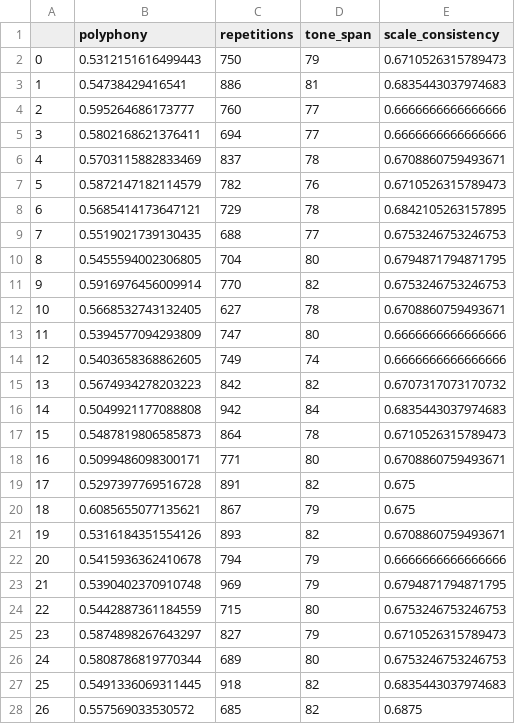
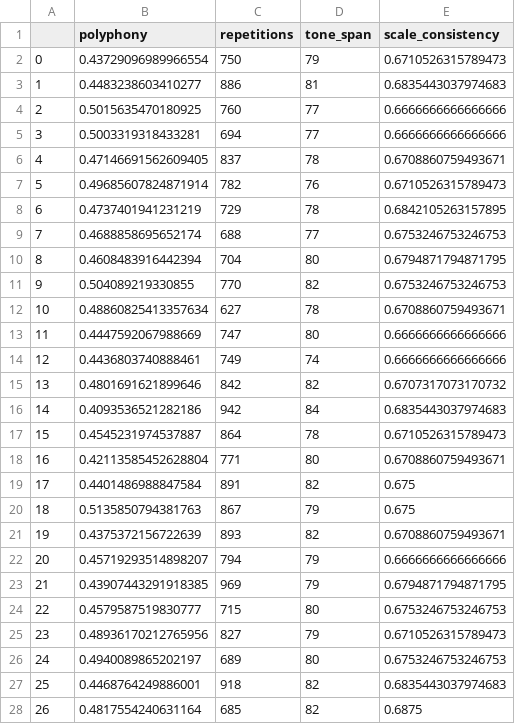
Before and after one commit to tudorpaisa/msc_thesis_code, a CSV file: generated/baseline_50/10/domain_evaluation.csv, drawn as a sheet; only a part is shown; the diff covers the shown part only.

```diff
--- a/generated/baseline_50/10/domain_evaluation.csv
+++ b/generated/baseline_50/10/domain_evaluation.csv
@@ -1,28 +1,28 @@
 ,polyphony,repetitions,tone_span,scale_consistency
-0,0.5312151616499443,750,79,0.6710526315789473
-1,0.54738429416541,886,81,0.6835443037974683
-2,0.595264686173777,760,77,0.6666666666666666
-3,0.5802168621376411,694,77,0.6666666666666666
-4,0.5703115882833469,837,78,0.6708860759493671
-5,0.5872147182114579,782,76,0.6710526315789473
-6,0.5685414173647121,729,78,0.6842105263157895
-7,0.5519021739130435,688,77,0.6753246753246753
-8,0.5455594002306805,704,80,0.6794871794871795
-9,0.5916976456009914,770,82,0.6753246753246753
-10,0.5668532743132405,627,78,0.6708860759493671
-11,0.5394577094293809,747,80,0.6666666666666666
-12,0.5403658368862605,749,74,0.6666666666666666
-13,0.5674934278203223,842,82,0.6707317073170732
-14,0.5049921177088808,942,84,0.6835443037974683
-15,0.5487819806585873,864,78,0.6710526315789473
-16,0.5099486098300171,771,80,0.6708860759493671
-17,0.5297397769516728,891,82,0.675
-18,0.6085655077135621,867,79,0.675
-19,0.5316184351554126,893,82,0.6708860759493671
-20,0.5415936362410678,794,79,0.6666666666666666
-21,0.5390402370910748,969,79,0.6794871794871795
-22,0.5442887361184559,715,80,0.6753246753246753
-23,0.5874898267643297,827,79,0.6710526315789473
-24,0.5808786819770344,689,80,0.6753246753246753
-25,0.5491336069311445,918,82,0.6835443037974683
-26,0.557569033530572,685,82,0.6875
+0,0.43729096989966554,750,79,0.6710526315789473
+1,0.4483238603410277,886,81,0.6835443037974683
+2,0.5015635470180925,760,77,0.6666666666666666
+3,0.5003319318433281,694,77,0.6666666666666666
+4,0.47146691562609405,837,78,0.6708860759493671
+5,0.49685607824871914,782,76,0.6710526315789473
+6,0.4737401941231219,729,78,0.6842105263157895
+7,0.4688858695652174,688,77,0.6753246753246753
+8,0.4608483916442394,704,80,0.6794871794871795
+9,0.504089219330855,770,82,0.6753246753246753
+10,0.48860825413357634,627,78,0.6708860759493671
+11,0.4447592067988669,747,80,0.6666666666666666
+12,0.4436803740888461,749,74,0.6666666666666666
+13,0.4801691621899646,842,82,0.6707317073170732
+14,0.4093536521282186,942,84,0.6835443037974683
+15,0.4545231974537887,864,78,0.6710526315789473
+16,0.42113585452628804,771,80,0.6708860759493671
+17,0.4401486988847584,891,82,0.675
+18,0.5135850794381763,867,79,0.675
+19,0.4375372156722639,893,82,0.6708860759493671
+20,0.45719293514898207,794,79,0.6666666666666666
+21,0.43907443291918385,969,79,0.6794871794871795
+22,0.4579587519830777,715,80,0.6753246753246753
+23,0.48936170212765956,827,79,0.6710526315789473
+24,0.4940089865202197,689,80,0.6753246753246753
+25,0.4468764249886001,918,82,0.6835443037974683
+26,0.4817554240631164,685,82,0.6875
```
Also changed, not shown: 98 edited cells elsewhere in this file, generated/baseline_50/11/domain_evaluation.csv, generated/baseline_50/9/domain_evaluation.csv, 50 other files.
